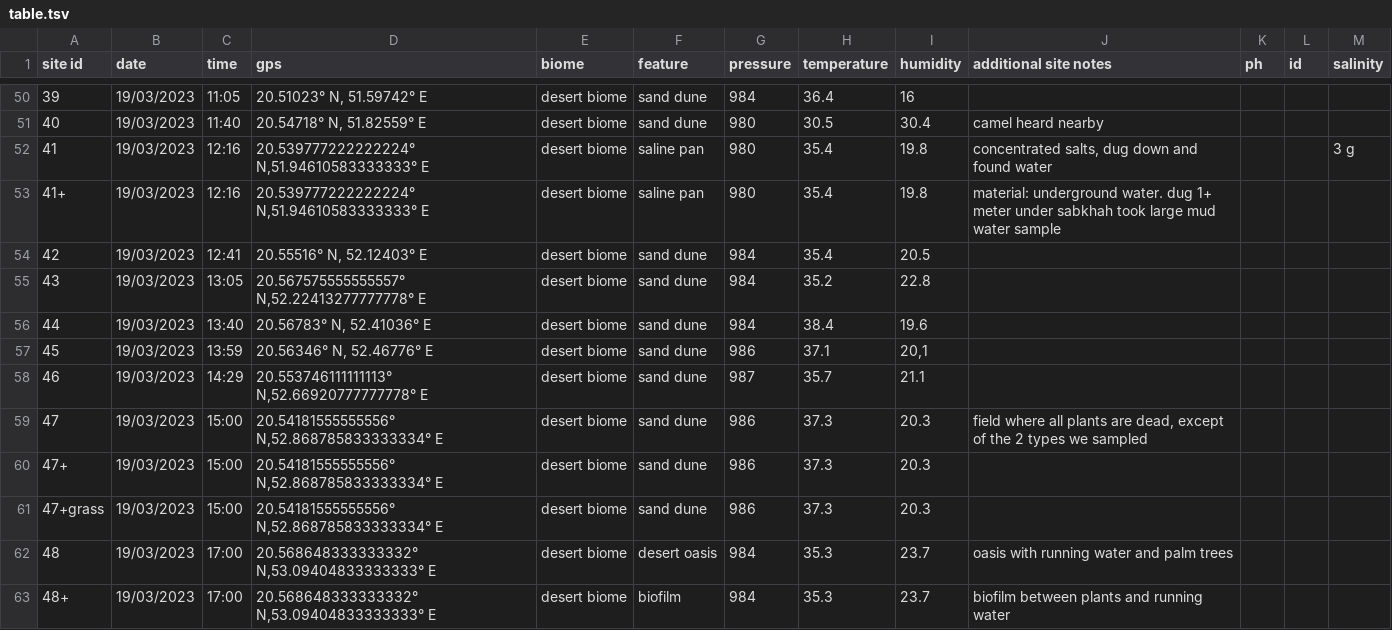
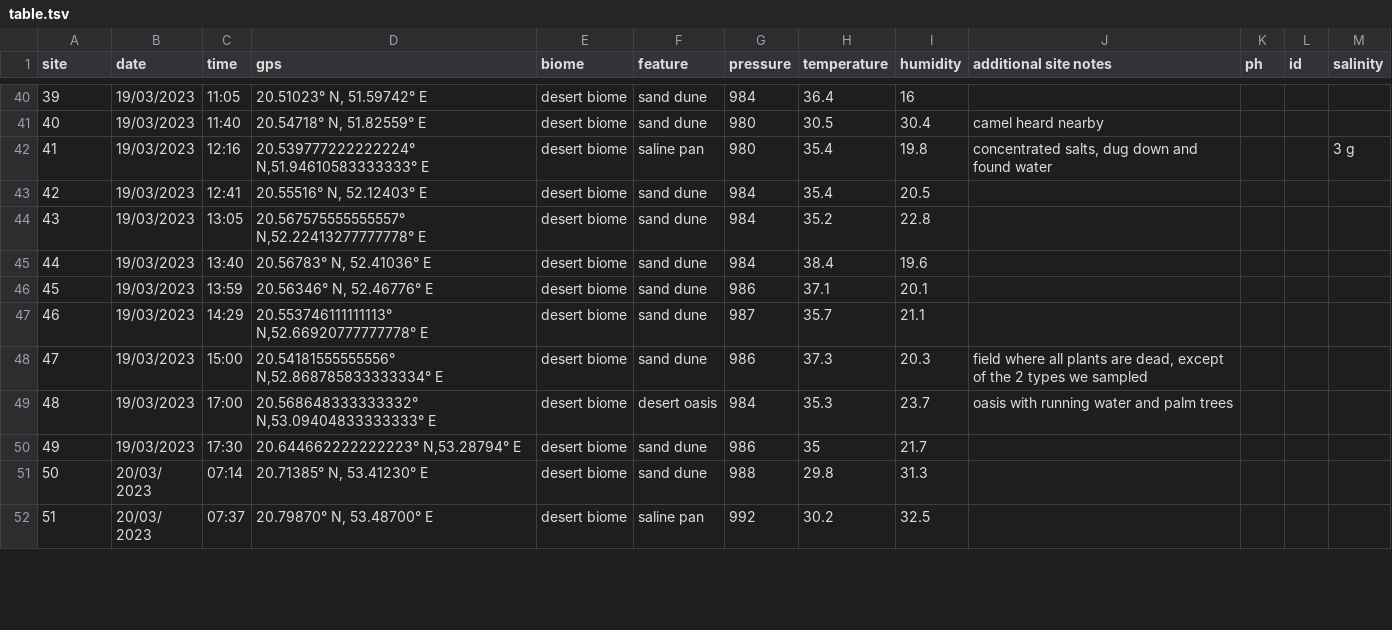
Before and after one commit to bio-ontology-research-group/Metagenome_MGWAS, a TSV file: data/RDF/table.tsv, drawn as a sheet; only a part is shown, gaps mark what is left out; the shorter side is filled out with more unchanged rows; removed rows and columns are numbered as before the commit, all else as after; the diff covers the shown part only; the diff names each change by its address in the sheet, - before the commit and + after, or states it on an @@ line.

```diff
--- a/data/RDF/table.tsv
+++ b/data/RDF/table.tsv
@@ column A (site) renumbered between rows 1 and 60 @@
-row 53: 41+ | 19/03/2023 | 12:16 | 20.539777222222224° N,51.94610583333333° E | desert biome | saline pan | 980 | 35.4 | 19.8 | material: underground water. dug 1+ meter under sabkhah took large mud water sample
-I46 (humidity): 20,1
+I46 (humidity): 20.1
-row 60: 47+ | 19/03/2023 | 15:00 | 20.54181555555556° N,52.868785833333334° E | desert biome | sand dune | 986 | 37.3 | 20.3
-row 61: 47+grass | 19/03/2023 | 15:00 | 20.54181555555556° N,52.868785833333334° E | desert biome | sand dune | 986 | 37.3 | 20.3
-row 63: 48+ | 19/03/2023 | 17:00 | 20.568648333333332° N,53.09404833333333° E | desert biome | biofilm | 984 | 35.3 | 23.7 | biofilm between plants and running water
```
Also changed, not shown: 13 removed rows and 8 edited cells elsewhere in this file, 3 other files.
